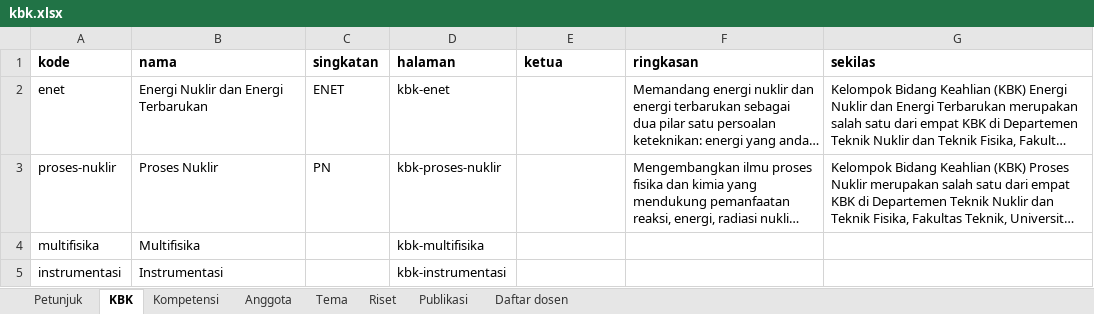
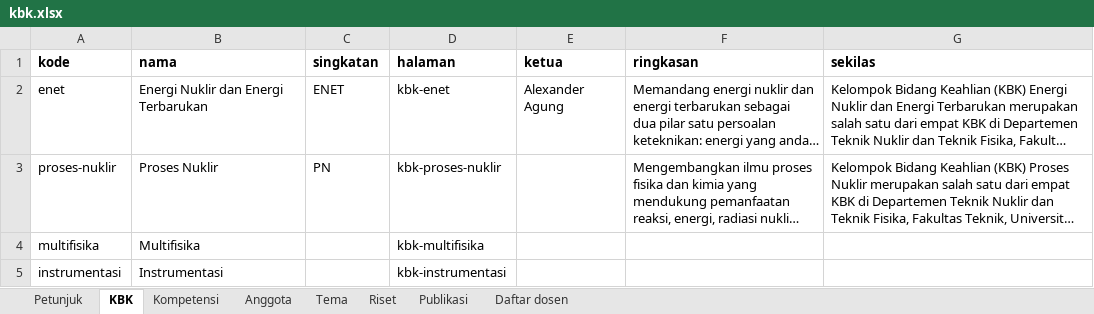
Before and after one commit to chilmion/dtntf-publikasi, an Excel workbook: manual/kbk.xlsx, sheet KBK, drawn as a sheet; long unchanged cells end in …; values as stored, in another font and other column widths than the file's, no borders; the diff names each change by its address in the sheet, - before the commit and + after, or states it on an @@ line.

```diff
--- a/manual/kbk.xlsx (sheet KBK)
+++ b/manual/kbk.xlsx (sheet KBK)
-E2 (ketua): (empty)
+E2 (ketua): Alexander Agung
```
Also changed, not shown: sheet Anggota, manual/profil-cv.xlsx, 1 other file.
